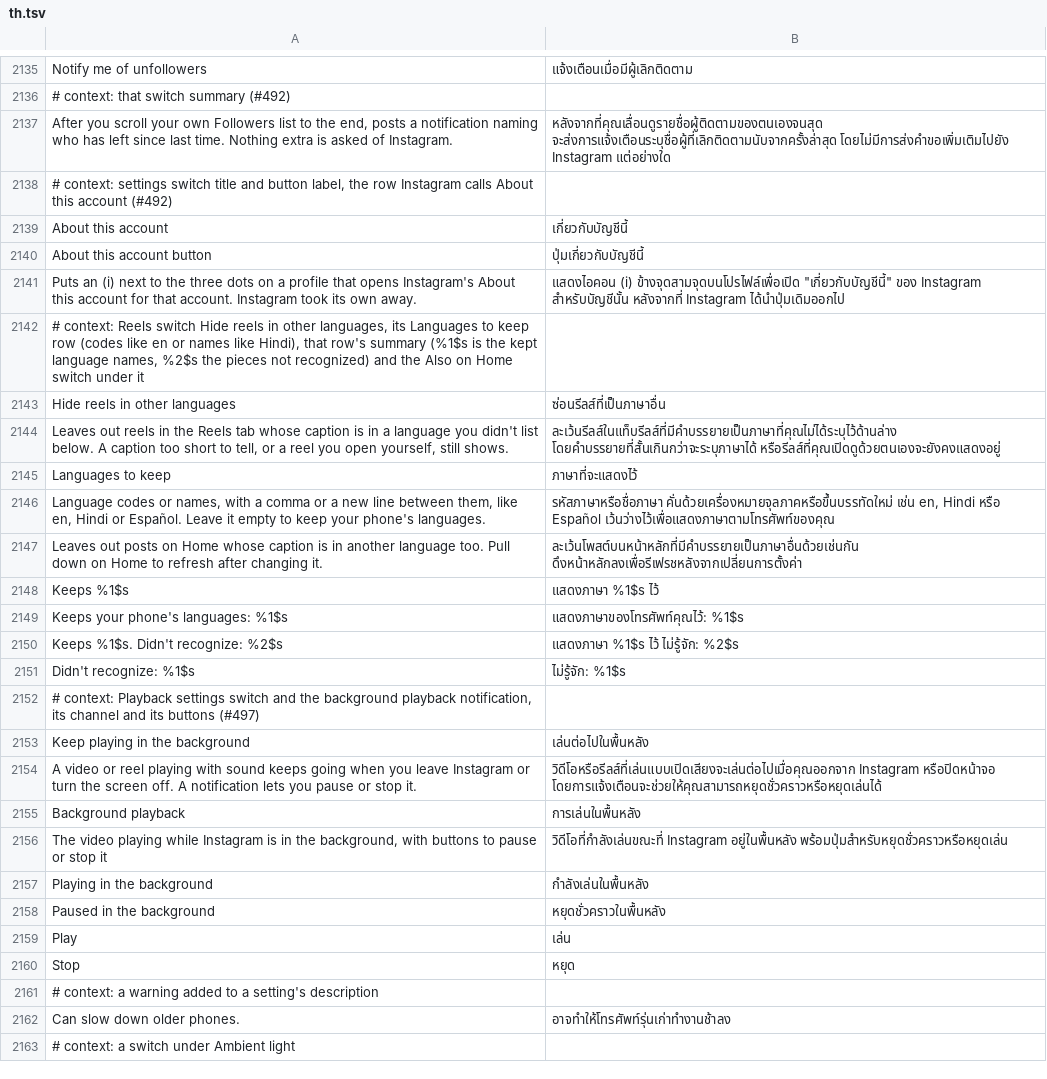
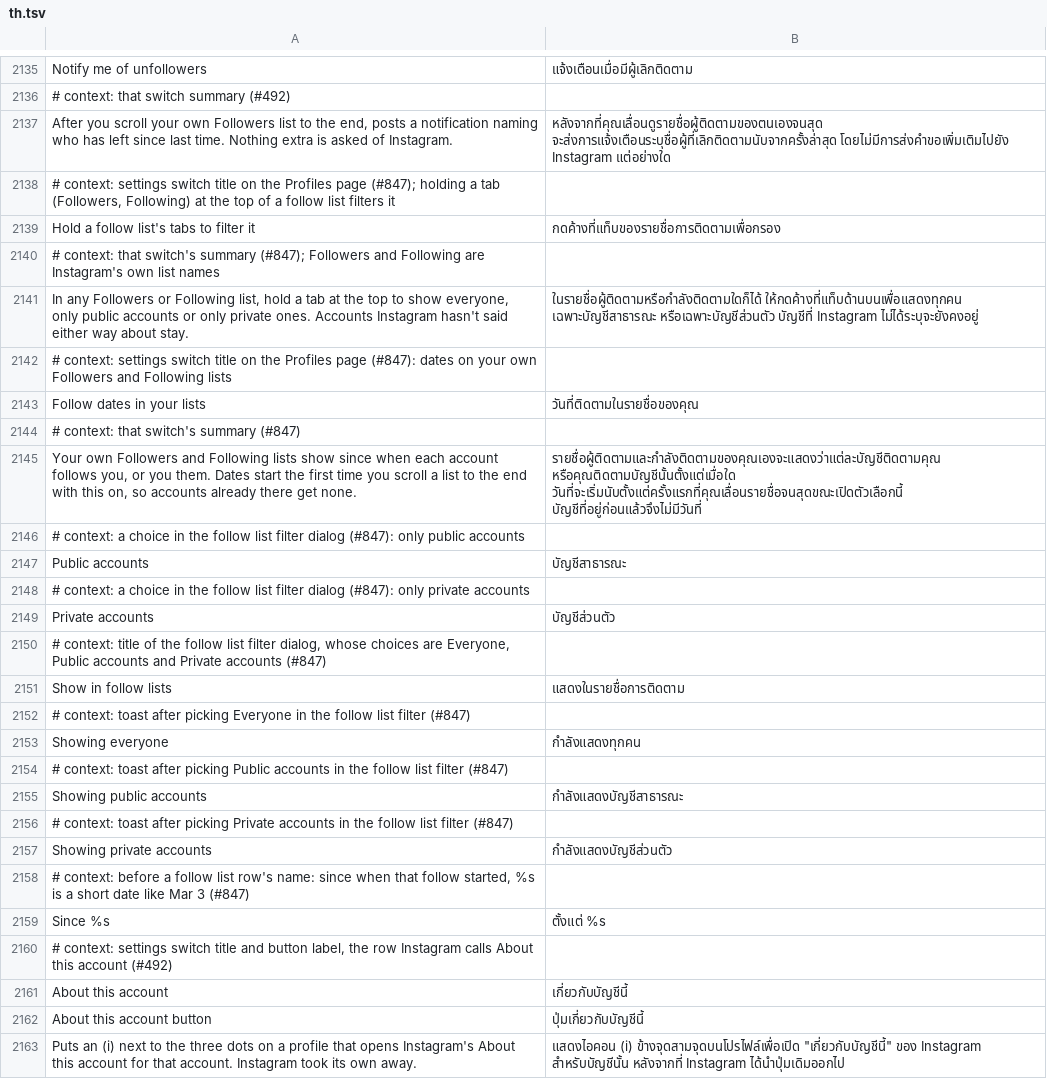
Before and after one commit to SysAdminDoc/HushGram, a TSV file: extensions/shared/library/src/main/l10n/th.tsv, drawn as a sheet; only a part is shown, gaps mark what is left out; the shorter side is filled out with more unchanged rows; the diff names each change by its address in the sheet, - before the commit and + after, or states it on an @@ line.

Commit message:
feat(profiles): filter follow lists by privacy and date your own follows
Two switches under Profiles, next to Recent unfollowers, both off to
start.

Hold a follow list's tabs to filter it: in any Followers or Following
list, yours or someone else's, holding a tab at the top opens a choice of
everyone, only public accounts or only private ones. The list Instagram
builds its rows from goes through FollowingList.ordered already, so the
filter takes what's left there last, on a copy, and keeps any account
whose user model doesn't say either way. A pick rebuilds the lists open.
The tab strip is found from the first row drawn, by Instagram's own id.

Follow dates in your lists: Instagram never says when a follow started,
so the dates go forward from when it's on. Each time your own Followers
or Following list is whole (the count your profile shows, as Recent
unfollowers counts it), it's taken once it settles: the first take marks
who was there with no date, later ones date anyone new, and a complete
list forgets anyone gone so a follow that comes back is dated again. A
dated row says Since and the day ahead of the name, after Doesn't follow
you when both apply. The files sit with Recent unfollowers' and Clear
unfollower list clears them too.

The patch fills two more user model getters for these, following_count
and is_private, found the way follower_count is. A build missing either
keeps Recent unfollowers and leaves that part to do nothing.

Refs #847

```diff
--- a/extensions/shared/library/src/main/l10n/th.tsv
+++ b/extensions/shared/library/src/main/l10n/th.tsv
+row 2138: # context: settings switch title on the Profiles page (#847); holding a tab (Followers, Following) at the top of a follow list filters it
+row 2139: Hold a follow list's tabs to filter it | กดค้างที่แท็บของรายชื่อการติดตามเพื่อกรอง
+row 2140: # context: that switch's summary (#847); Followers and Following are Instagram's own list names
+row 2141: In any Followers or Following list, hold a tab at the top to show everyone, only public accounts or only private ones. Accounts Instagram hasn't said either way about stay. | ในรายชื่อผู้ติดตามหรือกำลังติดตามใดก็ได้ ให้กดค้างที่แท็บด้านบนเพื่อแสดงทุกคน เฉพาะบัญชีสาธารณะ หรือเฉพาะบัญชีส่วนตัว บัญชีที่ Instagram ไม่ได้ระบุจะยังคงอยู่
+row 2142: # context: settings switch title on the Profiles page (#847): dates on your own Followers and Following lists
+row 2143: Follow dates in your lists | วันที่ติดตามในรายชื่อของคุณ
+row 2144: # context: that switch's summary (#847)
+row 2145: Your own Followers and Following lists show since when each account follows you, or you them. Dates start the first time you scroll a list to the end with this on, so accounts already there get none. | รายชื่อผู้ติดตามและกำลังติดตามของคุณเองจะแสดงว่าแต่ละบัญชีติดตามคุณ หรือคุณติดตามบัญชีนั้นตั้งแต่เมื่อใด วันที่จะเริ่มนับตั้งแต่ครั้งแรกที่คุณเลื่อนรายชื่อจนสุดขณะเปิดตัวเลือกนี้ บัญชีที่อยู่ก่อนแล้วจึงไม่มีวันที่
+row 2146: # context: a choice in the follow list filter dialog (#847): only public accounts
+row 2147: Public accounts | บัญชีสาธารณะ
+row 2148: # context: a choice in the follow list filter dialog (#847): only private accounts
+row 2149: Private accounts | บัญชีส่วนตัว
+row 2150: # context: title of the follow list filter dialog, whose choices are Everyone, Public accounts and Private accounts (#847)
+row 2151: Show in follow lists | แสดงในรายชื่อการติดตาม
+row 2152: # context: toast after picking Everyone in the follow list filter (#847)
+row 2153: Showing everyone | กำลังแสดงทุกคน
+row 2154: # context: toast after picking Public accounts in the follow list filter (#847)
+row 2155: Showing public accounts | กำลังแสดงบัญชีสาธารณะ
+row 2156: # context: toast after picking Private accounts in the follow list filter (#847)
+row 2157: Showing private accounts | กำลังแสดงบัญชีส่วนตัว
+row 2158: # context: before a follow list row's name: since when that follow started, %s is a short date like Mar 3 (#847)
+row 2159: Since %s | ตั้งแต่ %s
```
Also changed, not shown: extensions/shared/library/src/main/l10n/ar.tsv, extensions/shared/library/src/main/l10n/es.tsv, 27 other files.
